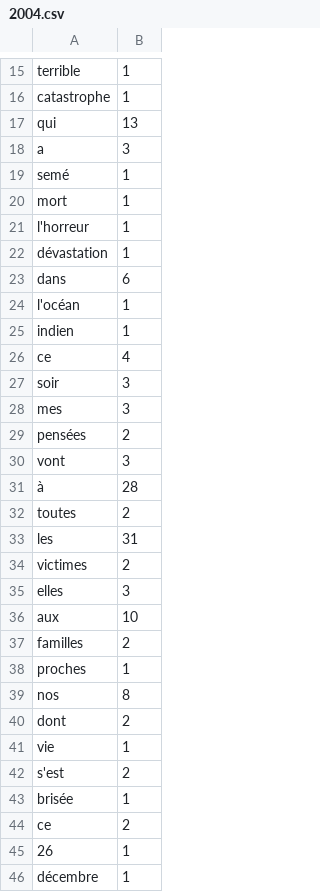
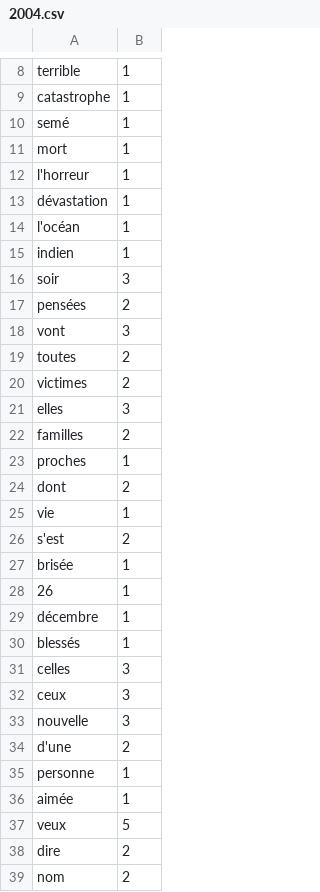
Before and after one commit to AddexiOne/SAE, a CSV file: prog/code/v2/results/CHIRAC/2004.csv, drawn as a sheet; only a part is shown, gaps mark what is left out; the shorter side is filled out with more unchanged rows; the diff covers the shown part only; the diff names each change by its address in the sheet, - before the commit and + after, or states it on an @@ line.

```diff
--- a/prog/code/v2/results/CHIRAC/2004.csv
+++ b/prog/code/v2/results/CHIRAC/2004.csv
-row 17: qui | 13
-row 18: a | 3
-row 23: dans | 6
-row 26: ce | 4
-row 28: mes | 3
-row 31: à | 28
-row 33: les | 31
-row 36: aux | 10
-row 39: nos | 8
-row 44: ce | 2
```
Also changed, not shown: 79 removed rows and 15 edited cells elsewhere in this file, prog/code/v2/results/CHIRAC/2002.csv, prog/code/v2/results/HOLLANDE/2016.csv, 39 other files.
